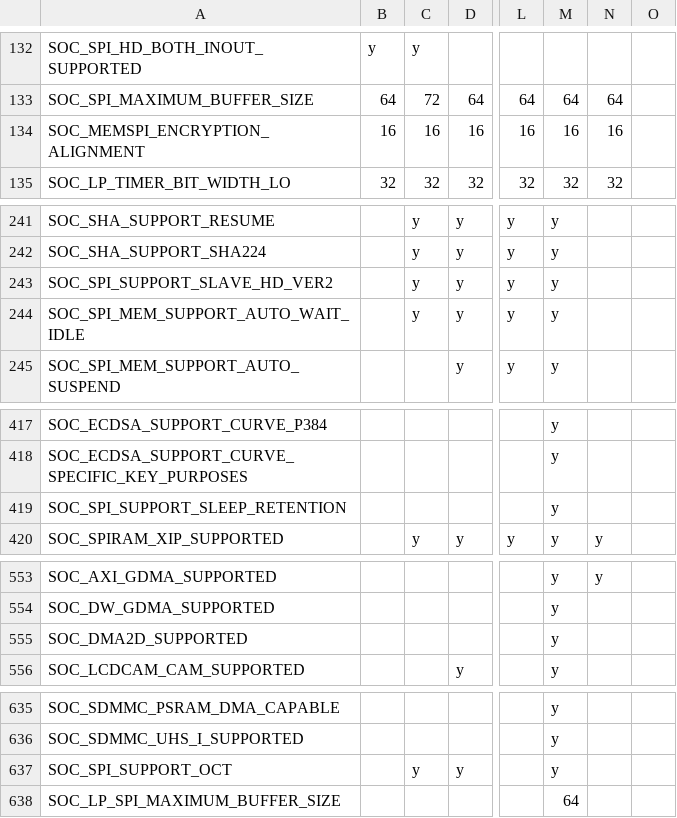
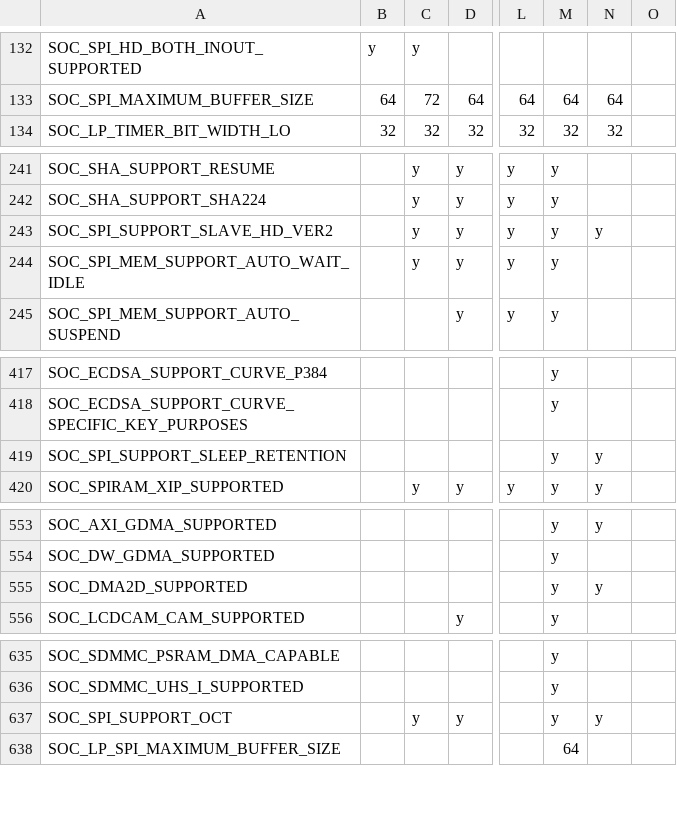
Before and after one commit to tanakamasayuki/ESP-IDF-SoC-Check, a CSV file: soc.csv, drawn as a sheet; only a part is shown, gaps mark what is left out; the diff covers the shown part only; the diff names each change by its address in the sheet, - before the commit and + after, or states it on an @@ line.

```diff
--- a/soc.csv
+++ b/soc.csv
@@ row 134 moved to row 153: SOC_MEMSPI_ENCRYPTION_ALIGNMENT @@
-N243: (empty)
+N243: y
-N419: (empty)
+N419: y
-N555: (empty)
+N555: y
-N637: (empty)
+N637: y
```
Also changed, not shown: 14 edited cells elsewhere in this file, 1 other file.
